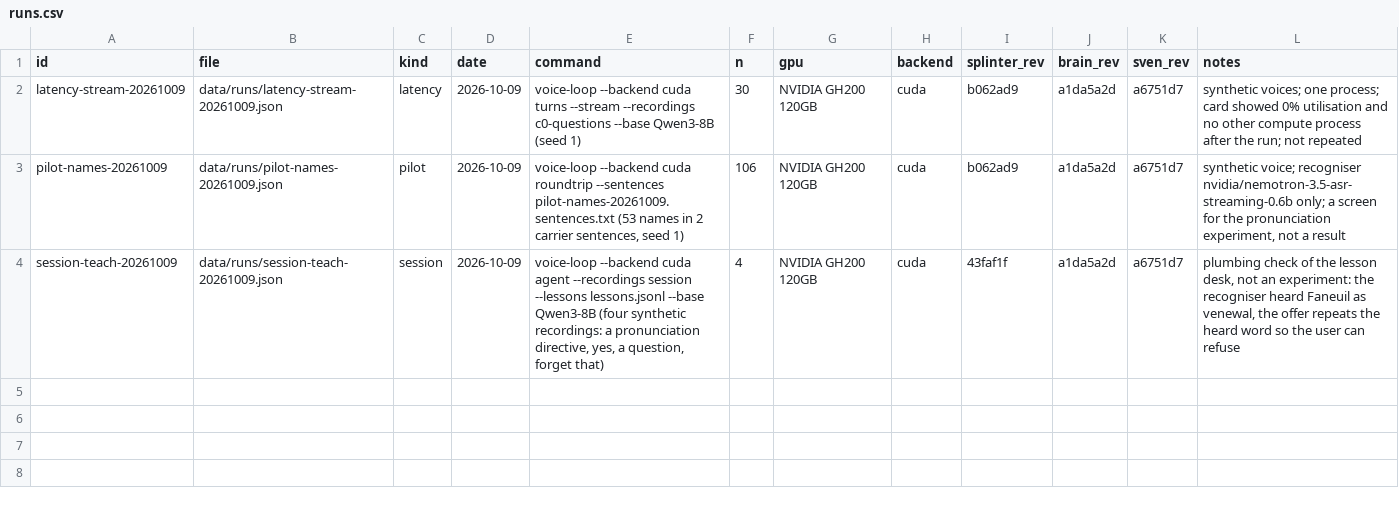
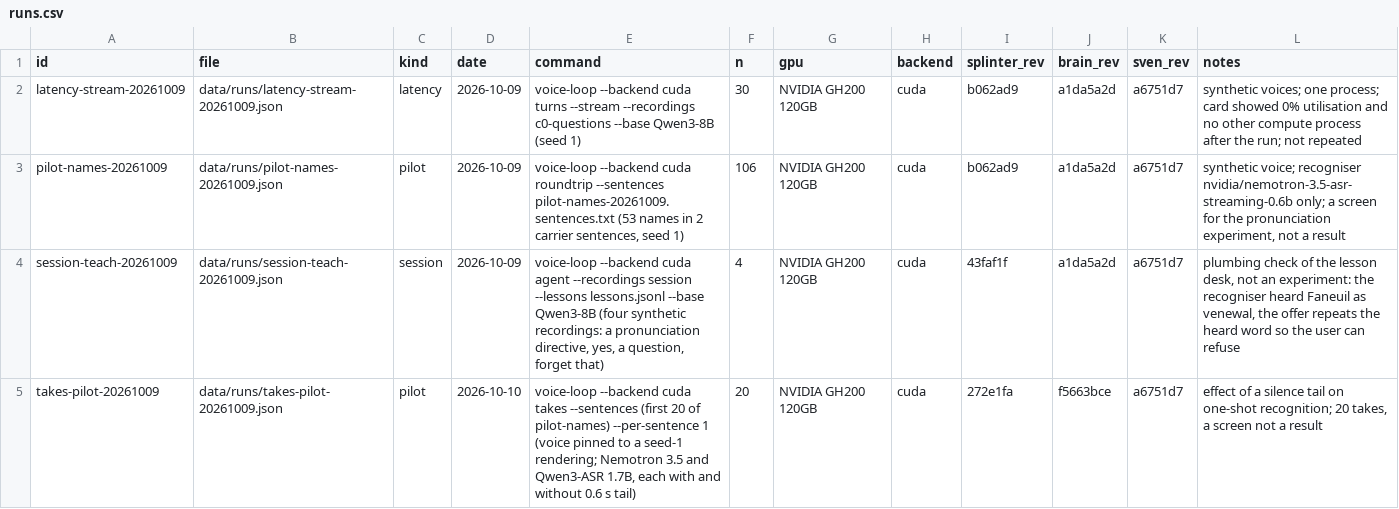
Before and after one commit to swedishembedded/splinter, a CSV file: papers/learning-voice-agent/data/runs.csv, drawn as a sheet.

Commit message:
voice-loop takes: several takes of a sentence in one pinned voice, each heard by two recognisers
Renders K takes per sentence in a voice pinned to a reference rendering, hears
each with Nemotron and Qwen3-ASR, both as the take ends and with 0.6 s of silence
after it, and records every transcript, the agreement and the empty and differing
counts. On 20 synthetic takes the tail cut the streaming recogniser's differing
transcripts from 12 to 7 (the fixed-window recogniser: 5 and 5). The paper gains
the screen as a run. BrainRecognizer::load_windowed sizes a fixed-window
recogniser to the clips.

```diff
--- a/papers/learning-voice-agent/data/runs.csv
+++ b/papers/learning-voice-agent/data/runs.csv
@@ -4 +4,2 @@ pilot-names-20261009,data/runs/pilot-names-20261009.json,pilot,2026-10-09,"voice
 session-teach-20261009,data/runs/session-teach-20261009.json,session,2026-10-09,"voice-loop --backend cuda agent --recordings session --lessons lessons.jsonl --base Qwen3-8B (four synthetic recordings: a pronunciation directive, yes, a question, forget that)",4,"NVIDIA GH200 120GB","cuda",43faf1f,a1da5a2d,a6751d7,"plumbing check of the lesson desk, not an experiment: the recogniser heard Faneuil as venewal, the offer repeats the heard word so the user can refuse"
+takes-pilot-20261009,data/runs/takes-pilot-20261009.json,pilot,2026-10-10,"voice-loop --backend cuda takes --sentences (first 20 of pilot-names) --per-sentence 1 (voice pinned to a seed-1 rendering; Nemotron 3.5 and Qwen3-ASR 1.7B, each with and without 0.6 s tail)",20,"NVIDIA GH200 120GB","cuda",272e1fa,f5663bce,a6751d7,"effect of a silence tail on one-shot recognition; 20 takes, a screen not a result"
```
Also changed, not shown: 9 other files.
